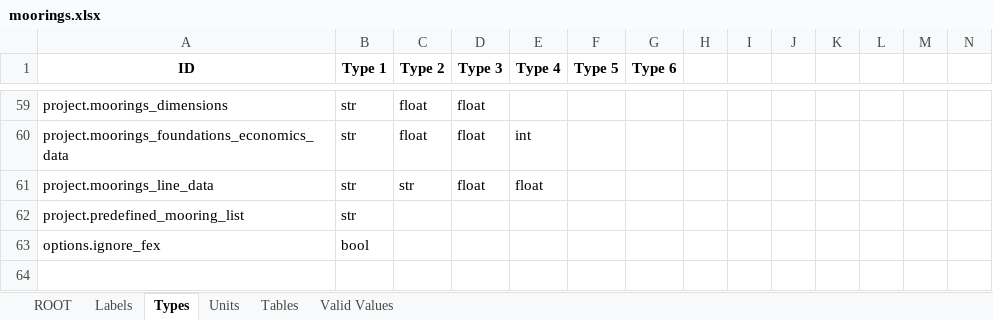
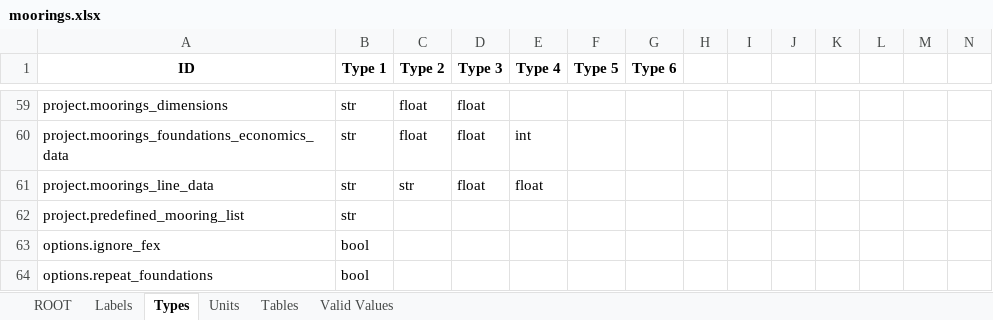
Before and after one commit to DTOcean/dtocean-core, an Excel workbook: dds/moorings.xlsx, sheet Types, drawn as a sheet; only a part is shown, gaps mark what is left out; values as stored, in another font and other column widths than the file's, no borders; charts and pictures not drawn; the diff names each change by its address in the sheet, - before the commit and + after, or states it on an @@ line.

Commit message:
Change predefined foundations variable to preferred foundation and add option to repeat a single foundation design for each device.

```diff
--- a/dds/moorings.xlsx (sheet Types)
+++ b/dds/moorings.xlsx (sheet Types)
+row 64: options.repeat_foundations | bool
```
Also changed, not shown: sheet ROOT, 1 other file.
